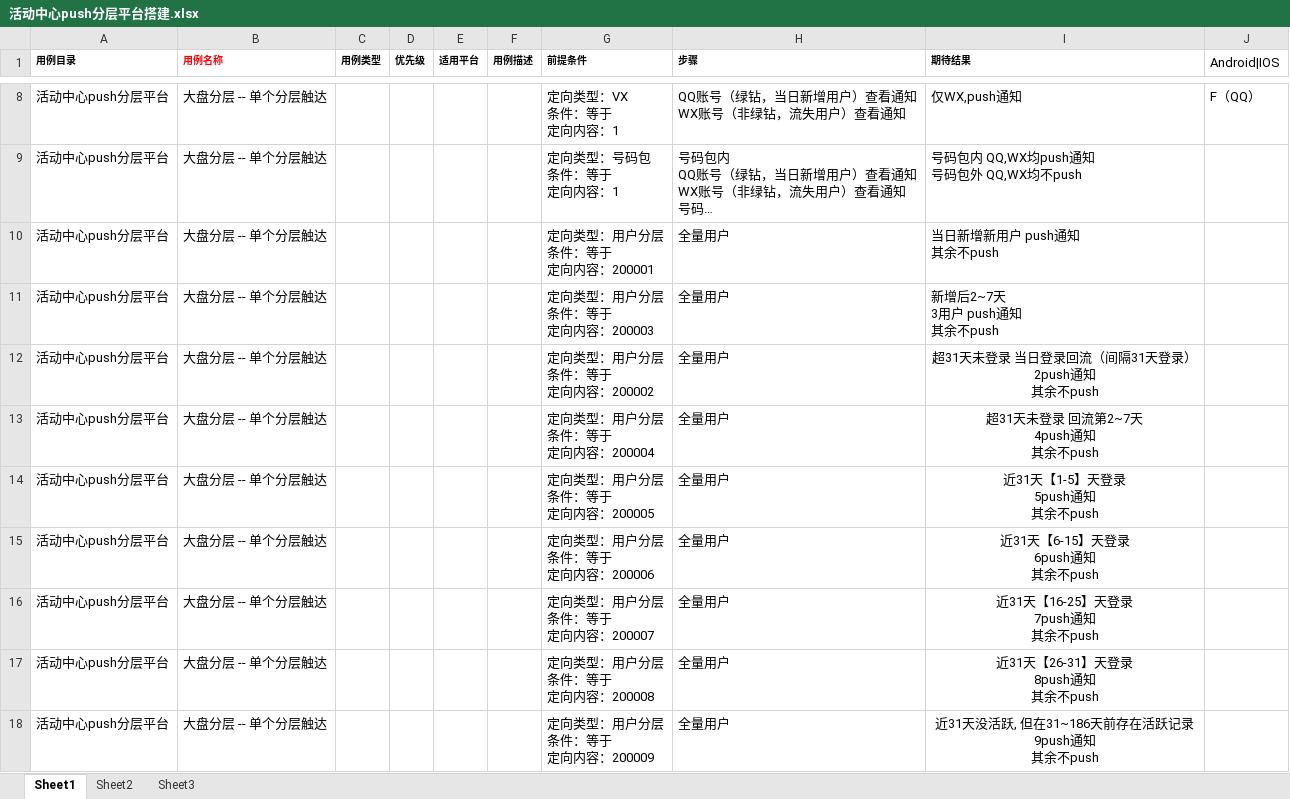
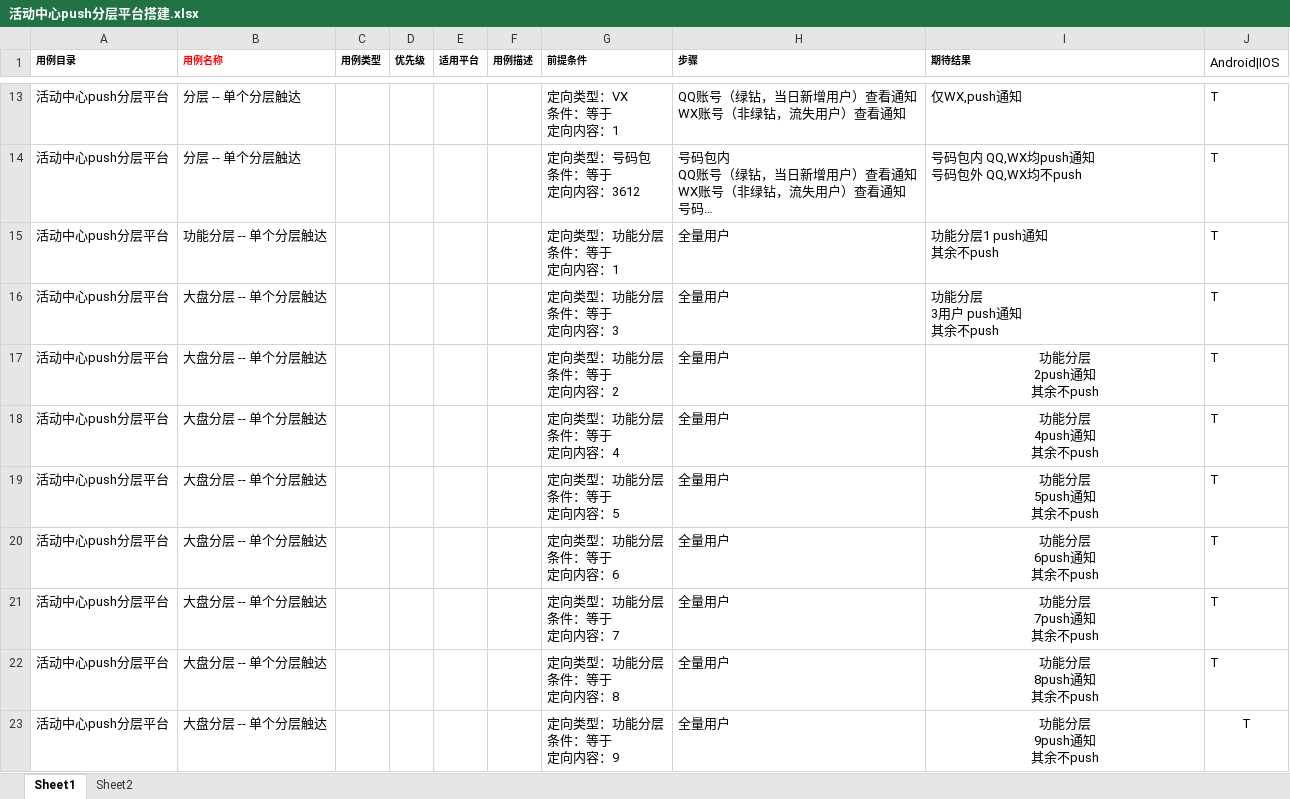
Before and after one commit to Renamezyx/qqmusic-work, an Excel workbook: 活动中心push分层平台搭建.xlsx, sheet Sheet1, drawn as a sheet; only a part is shown, gaps mark what is left out; long unchanged cells end in …; values as stored, in another font and other column widths than the file's, no borders; charts and pictures and conditional formats not drawn; addresses are those after the commit; ↵ is a line break in a cell; the diff covers the shown part only; the diff names each change by its address in the sheet, - before the commit and + after, or states it on an @@ line.

```diff
--- a/活动中心push分层平台搭建.xlsx (sheet Sheet1)
+++ b/活动中心push分层平台搭建.xlsx (sheet Sheet1)
-sheet tab: Sheet3
-B13:B14 (用例名称): 大盘分层 -- 单个分层触达
+B13:B14 (用例名称): 分层 -- 单个分层触达
-J13 (Android|IOS): F（QQ）
+J13 (Android|IOS): T
-G14 (前提条件): 定向类型：号码包 ↵ 条件：等于 ↵ 定向内容：1
+G14 (前提条件): 定向类型：号码包 ↵ 条件：等于 ↵ 定向内容：3612
-J14:J23 (Android|IOS): (empty)
+J14:J23 (Android|IOS): T
-B15 (用例名称): 大盘分层 -- 单个分层触达
+B15 (用例名称): 功能分层 -- 单个分层触达
-G15 (前提条件): 定向类型：用户分层 ↵ 条件：等于 ↵ 定向内容：200001
+G15 (前提条件): 定向类型：功能分层 ↵ 条件：等于 ↵ 定向内容：1
-I15 (期待结果): 当日新增新用户 push通知 ↵ 其余不push
+I15 (期待结果): 功能分层1 push通知 ↵ 其余不push
-G16 (前提条件): 定向类型：用户分层 ↵ 条件：等于 ↵ 定向内容：200003
+G16 (前提条件): 定向类型：功能分层 ↵ 条件：等于 ↵ 定向内容：3
-I16 (期待结果): 新增后2~7天 ↵ 3用户 push通知 ↵ 其余不push
+I16 (期待结果): 功能分层 ↵ 3用户 push通知 ↵ 其余不push
-G17 (前提条件): 定向类型：用户分层 ↵ 条件：等于 ↵ 定向内容：200002
+G17 (前提条件): 定向类型：功能分层 ↵ 条件：等于 ↵ 定向内容：2
-I17 (期待结果): 超31天未登录 当日登录回流（间隔31天登录） ↵ 2push通知 ↵ 其余不push
+I17 (期待结果): 功能分层 ↵ 2push通知 ↵ 其余不push
-G18 (前提条件): 定向类型：用户分层 ↵ 条件：等于 ↵ 定向内容：200004
+G18 (前提条件): 定向类型：功能分层 ↵ 条件：等于 ↵ 定向内容：4
-I18 (期待结果): 超31天未登录 回流第2~7天 ↵ 4push通知 ↵ 其余不push
+I18 (期待结果): 功能分层 ↵ 4push通知 ↵ 其余不push
-G19 (前提条件): 定向类型：用户分层 ↵ 条件：等于 ↵ 定向内容：200005
+G19 (前提条件): 定向类型：功能分层 ↵ 条件：等于 ↵ 定向内容：5
-I19 (期待结果): 近31天【1-5】天登录 ↵ 5push通知 ↵ 其余不push
+I19 (期待结果): 功能分层 ↵ 5push通知 ↵ 其余不push
-G20 (前提条件): 定向类型：用户分层 ↵ 条件：等于 ↵ 定向内容：200006
+G20 (前提条件): 定向类型：功能分层 ↵ 条件：等于 ↵ 定向内容：6
-I20 (期待结果): 近31天【6-15】天登录 ↵ 6push通知 ↵ 其余不push
+I20 (期待结果): 功能分层 ↵ 6push通知 ↵ 其余不push
-G21 (前提条件): 定向类型：用户分层 ↵ 条件：等于 ↵ 定向内容：200007
+G21 (前提条件): 定向类型：功能分层 ↵ 条件：等于 ↵ 定向内容：7
-I21 (期待结果): 近31天【16-25】天登录 ↵ 7push通知 ↵ 其余不push
+I21 (期待结果): 功能分层 ↵ 7push通知 ↵ 其余不push
-G22 (前提条件): 定向类型：用户分层 ↵ 条件：等于 ↵ 定向内容：200008
+G22 (前提条件): 定向类型：功能分层 ↵ 条件：等于 ↵ 定向内容：8
-I22 (期待结果): 近31天【26-31】天登录 ↵ 8push通知 ↵ 其余不push
+I22 (期待结果): 功能分层 ↵ 8push通知 ↵ 其余不push
-G23 (前提条件): 定向类型：用户分层 ↵ 条件：等于 ↵ 定向内容：200009
+G23 (前提条件): 定向类型：功能分层 ↵ 条件：等于 ↵ 定向内容：9
-I23 (期待结果): 近31天没活跃, 但在31~186天前存在活跃记录 ↵ 9push通知 ↵ 其余不push
+I23 (期待结果): 功能分层 ↵ 9push通知 ↵ 其余不push
```
Also changed, not shown: 23 added rows and 8 edited cells elsewhere in this sheet, sheet Sheet2, charts or pictures, 2 other files.
